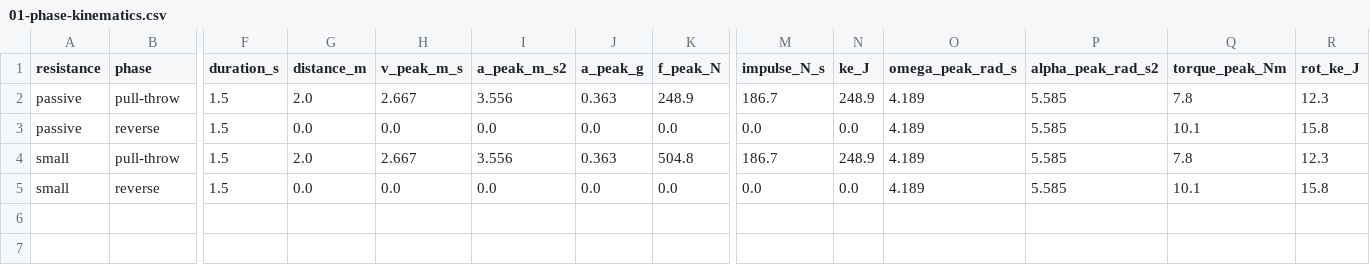
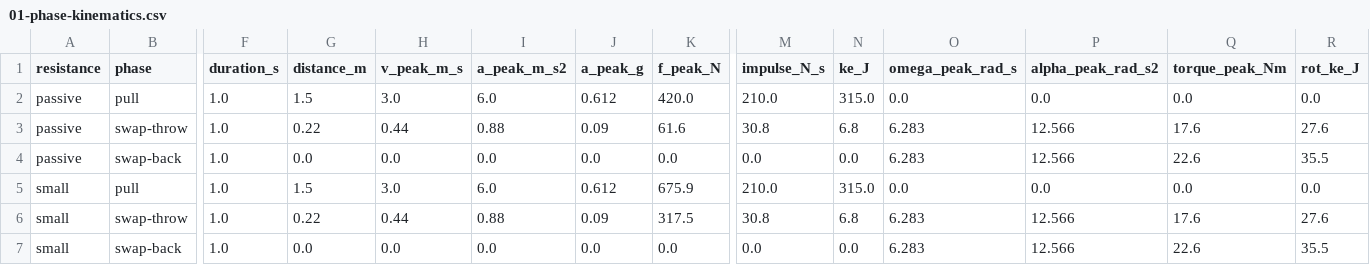
Before and after one commit to stellarshenson/henryk-simulations, a CSV file: reports/01-phase-kinematics.csv, drawn as a sheet; only a part is shown, gaps mark what is left out; addresses are those after the commit; rows hold the shown columns only; the diff names each change by its address in the sheet, - before the commit and + after, or states it on an @@ line.

```diff
--- a/reports/01-phase-kinematics.csv
+++ b/reports/01-phase-kinematics.csv
+row 2: passive | pull | 1.0 | 1.5 | 3.0 | 6.0 | 0.612 | 420.0 | 210.0 | 315.0 | 0.0 | 0.0 | 0.0 | 0.0
-B3 (phase): pull-throw
+B3 (phase): swap-throw
-F3:F4 (duration_s): 1.5
+F3:F4 (duration_s): 1.0
-G3 (distance_m): 2.0
+G3 (distance_m): 0.22
-H3 (v_peak_m_s): 2.667
+H3 (v_peak_m_s): 0.44
-I3 (a_peak_m_s2): 3.556
+I3 (a_peak_m_s2): 0.88
-J3 (a_peak_g): 0.363
+J3 (a_peak_g): 0.09
-K3 (f_peak_N): 248.9
+K3 (f_peak_N): 61.6
-M3 (impulse_N_s): 186.7
+M3 (impulse_N_s): 30.8
-N3 (ke_J): 248.9
+N3 (ke_J): 6.8
-O3:O4 (omega_peak_rad_s): 4.189
+O3:O4 (omega_peak_rad_s): 6.283
-P3:P4 (alpha_peak_rad_s2): 5.585
+P3:P4 (alpha_peak_rad_s2): 12.566
-Q3 (torque_peak_Nm): 7.8
+Q3 (torque_peak_Nm): 17.6
-R3 (rot_ke_J): 12.3
+R3 (rot_ke_J): 27.6
-B4 (phase): reverse
+B4 (phase): swap-back
-Q4 (torque_peak_Nm): 10.1
+Q4 (torque_peak_Nm): 22.6
-R4 (rot_ke_J): 15.8
+R4 (rot_ke_J): 35.5
+row 5: small | pull | 1.0 | 1.5 | 3.0 | 6.0 | 0.612 | 675.9 | 210.0 | 315.0 | 0.0 | 0.0 | 0.0 | 0.0
-B6 (phase): pull-throw
+B6 (phase): swap-throw
-F6:F7 (duration_s): 1.5
+F6:F7 (duration_s): 1.0
-G6 (distance_m): 2.0
+G6 (distance_m): 0.22
-H6 (v_peak_m_s): 2.667
+H6 (v_peak_m_s): 0.44
-I6 (a_peak_m_s2): 3.556
+I6 (a_peak_m_s2): 0.88
-J6 (a_peak_g): 0.363
+J6 (a_peak_g): 0.09
-K6 (f_peak_N): 504.8
+K6 (f_peak_N): 317.5
-M6 (impulse_N_s): 186.7
+M6 (impulse_N_s): 30.8
-N6 (ke_J): 248.9
+N6 (ke_J): 6.8
-O6:O7 (omega_peak_rad_s): 4.189
+O6:O7 (omega_peak_rad_s): 6.283
-P6:P7 (alpha_peak_rad_s2): 5.585
+P6:P7 (alpha_peak_rad_s2): 12.566
-Q6 (torque_peak_Nm): 7.8
+Q6 (torque_peak_Nm): 17.6
-R6 (rot_ke_J): 12.3
+R6 (rot_ke_J): 27.6
-B7 (phase): reverse
+B7 (phase): swap-back
-Q7 (torque_peak_Nm): 10.1
+Q7 (torque_peak_Nm): 22.6
-R7 (rot_ke_J): 15.8
+R7 (rot_ke_J): 35.5
```
Also changed, not shown: reports/01-phase-scores.csv, 19 other files.
